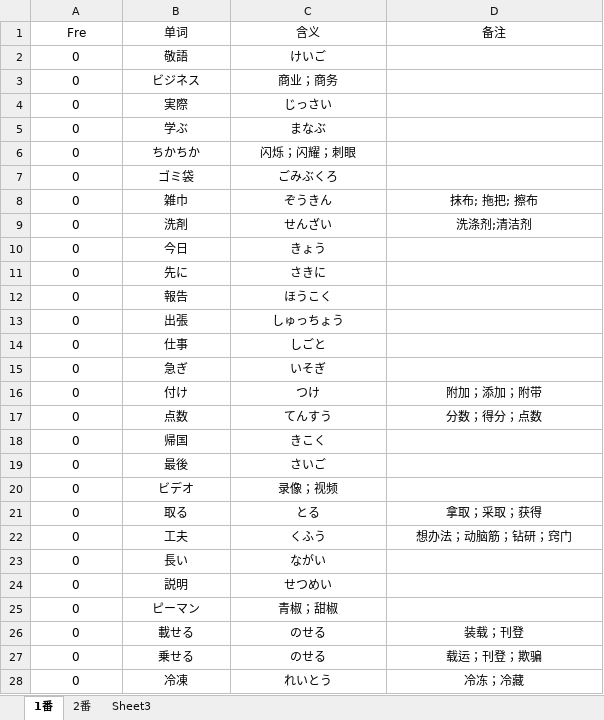
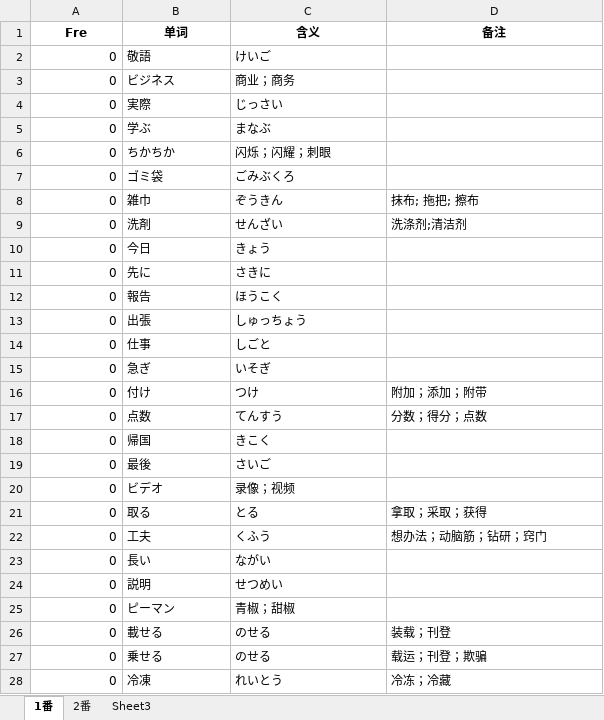
Before and after one commit to njxuxiao/2025_12, an Excel workbook: LISTEN/Script/24_07_n3/24_07.xlsx, sheet 1番, drawn as a sheet; only a part is shown; values as stored, in another font and other column widths than the file's, no borders; the diff covers the shown part only; the diff names each change by its address in the sheet, - before the commit and + after, or states it on an @@ line.

```diff
--- a/LISTEN/Script/24_07_n3/24_07.xlsx (sheet 1番)
+++ b/LISTEN/Script/24_07_n3/24_07.xlsx (sheet 1番)
-A1:D1 bold: off
+A1:D1 bold: on
-A2:A28 alignment: center
+A2:A28 alignment: right
-B2:C7 alignment: center
+B2:C7 alignment: left
-B8:D9 alignment: center
+B8:D9 alignment: left
-B10:C15 alignment: center
+B10:C15 alignment: left
-B16:D17 alignment: center
+B16:D17 alignment: left
-B18:C20 alignment: center
+B18:C20 alignment: left
-B21:D22 alignment: center
+B21:D22 alignment: left
-B23:C25 alignment: center
+B23:C25 alignment: left
-B26:D28 alignment: center
+B26:D28 alignment: left
```
Also changed, not shown: cell formats elsewhere in this sheet, sheet 2番, LISTEN/Script/21_7/21_7.xlsx, Mixed/1_zhouyf.xlsx, 2 other files.
